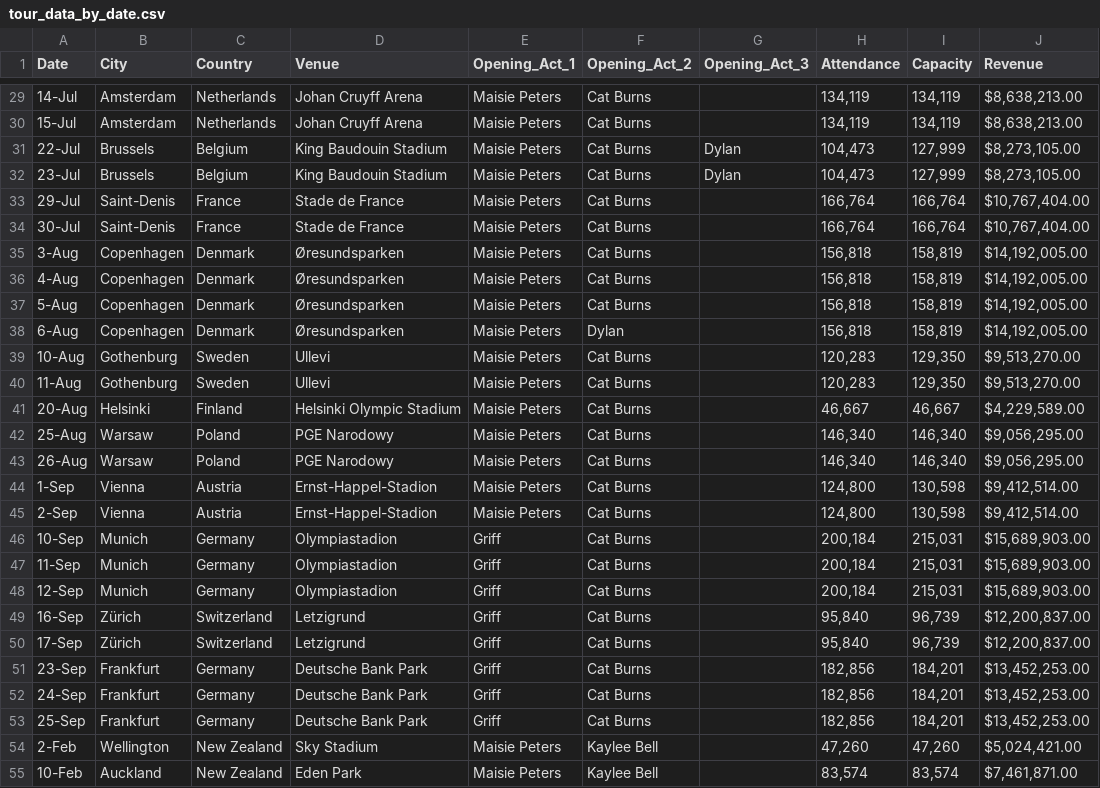
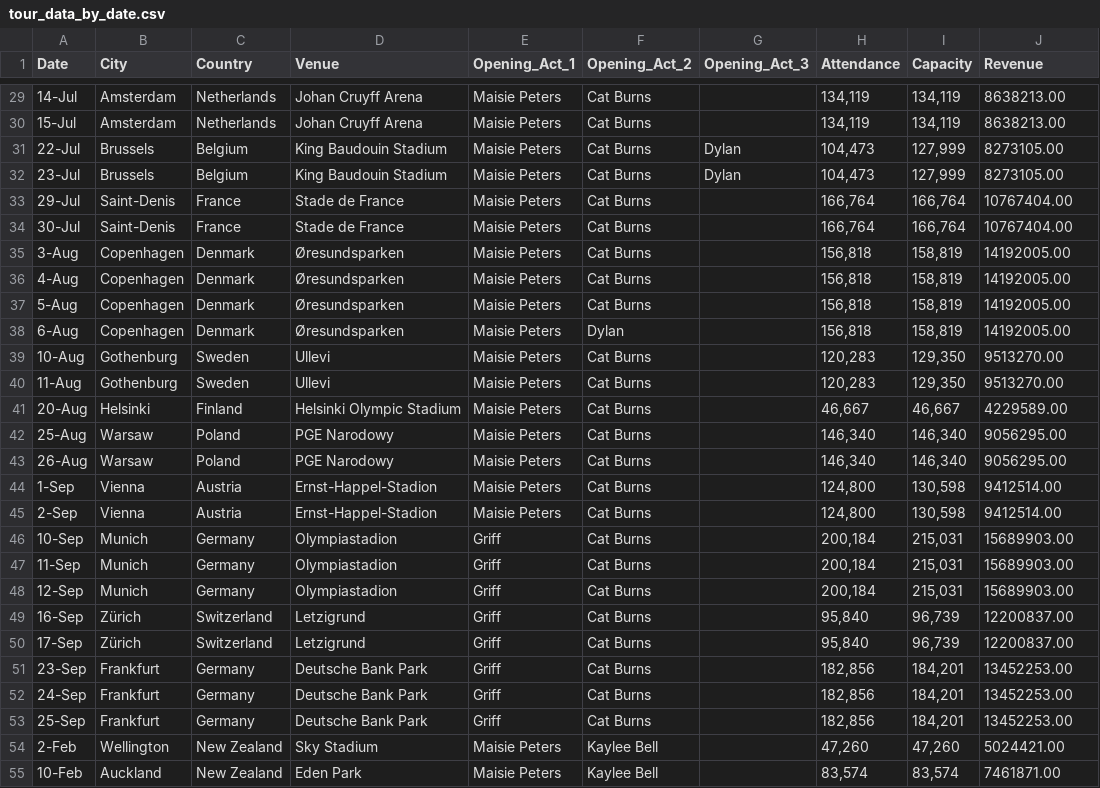
Before and after one commit to JessalynLim/FIT3179, a CSV file: assignment2/data/tour_data_by_date.csv, drawn as a sheet; only a part is shown, gaps mark what is left out; the diff covers the shown part only.

```diff
--- a/assignment2/data/tour_data_by_date.csv
+++ b/assignment2/data/tour_data_by_date.csv
@@ -29,27 +29,27 @@ Date,City,Country,Venue,Opening_Act_1,Opening_Act_2,Opening_Act_3,Attendance,Cap
-14-Jul,Amsterdam,Netherlands,Johan Cruyff Arena,Maisie Peters,Cat Burns,,"134,119","134,119"," $8,638,213.00 "
-15-Jul,Amsterdam,Netherlands,Johan Cruyff Arena,Maisie Peters,Cat Burns,,"134,119","134,119"," $8,638,213.00 "
-22-Jul,Brussels,Belgium,King Baudouin Stadium,Maisie Peters,Cat Burns,Dylan,"104,473","127,999"," $8,273,105.00 "
-23-Jul,Brussels,Belgium,King Baudouin Stadium,Maisie Peters,Cat Burns,Dylan,"104,473","127,999"," $8,273,105.00 "
-29-Jul,Saint-Denis,France,Stade de France,Maisie Peters,Cat Burns,,"166,764","166,764"," $10,767,404.00 "
-30-Jul,Saint-Denis,France,Stade de France,Maisie Peters,Cat Burns,,"166,764","166,764"," $10,767,404.00 "
-3-Aug,Copenhagen,Denmark,Øresundsparken,Maisie Peters,Cat Burns,,"156,818","158,819"," $14,192,005.00 "
-4-Aug,Copenhagen,Denmark,Øresundsparken,Maisie Peters,Cat Burns,,"156,818","158,819"," $14,192,005.00 "
-5-Aug,Copenhagen,Denmark,Øresundsparken,Maisie Peters,Cat Burns,,"156,818","158,819"," $14,192,005.00 "
-6-Aug,Copenhagen,Denmark,Øresundsparken,Maisie Peters,Dylan,,"156,818","158,819"," $14,192,005.00 "
-10-Aug,Gothenburg,Sweden,Ullevi,Maisie Peters,Cat Burns,,"120,283","129,350"," $9,513,270.00 "
-11-Aug,Gothenburg,Sweden,Ullevi,Maisie Peters,Cat Burns,,"120,283","129,350"," $9,513,270.00 "
-20-Aug,Helsinki,Finland,Helsinki Olympic Stadium,Maisie Peters,Cat Burns,,"46,667","46,667"," $4,229,589.00 "
-25-Aug,Warsaw,Poland,PGE Narodowy,Maisie Peters,Cat Burns,,"146,340","146,340"," $9,056,295.00 "
-26-Aug,Warsaw,Poland,PGE Narodowy,Maisie Peters,Cat Burns,,"146,340","146,340"," $9,056,295.00 "
-1-Sep,Vienna,Austria,Ernst-Happel-Stadion,Maisie Peters,Cat Burns,,"124,800","130,598"," $9,412,514.00 "
-2-Sep,Vienna,Austria,Ernst-Happel-Stadion,Maisie Peters,Cat Burns,,"124,800","130,598"," $9,412,514.00 "
-10-Sep,Munich,Germany,Olympiastadion,Griff,Cat Burns,,"200,184","215,031"," $15,689,903.00 "
-11-Sep,Munich,Germany,Olympiastadion,Griff,Cat Burns,,"200,184","215,031"," $15,689,903.00 "
-12-Sep,Munich,Germany,Olympiastadion,Griff,Cat Burns,,"200,184","215,031"," $15,689,903.00 "
-16-Sep,Zürich,Switzerland,Letzigrund,Griff,Cat Burns,,"95,840","96,739"," $12,200,837.00 "
-17-Sep,Zürich,Switzerland,Letzigrund,Griff,Cat Burns,,"95,840","96,739"," $12,200,837.00 "
-23-Sep,Frankfurt,Germany,Deutsche Bank Park,Griff,Cat Burns,,"182,856","184,201"," $13,452,253.00 "
-24-Sep,Frankfurt,Germany,Deutsche Bank Park,Griff,Cat Burns,,"182,856","184,201"," $13,452,253.00 "
-25-Sep,Frankfurt,Germany,Deutsche Bank Park,Griff,Cat Burns,,"182,856","184,201"," $13,452,253.00 "
-2-Feb,Wellington,New Zealand,Sky Stadium,Maisie Peters,Kaylee Bell,,"47,260","47,260"," $5,024,421.00 "
-10-Feb,Auckland,New Zealand,Eden Park,Maisie Peters,Kaylee Bell,,"83,574","83,574"," $7,461,871.00 "
+14-Jul,Amsterdam,Netherlands,Johan Cruyff Arena,Maisie Peters,Cat Burns,,"134,119","134,119",8638213.00
+15-Jul,Amsterdam,Netherlands,Johan Cruyff Arena,Maisie Peters,Cat Burns,,"134,119","134,119",8638213.00
+22-Jul,Brussels,Belgium,King Baudouin Stadium,Maisie Peters,Cat Burns,Dylan,"104,473","127,999",8273105.00
+23-Jul,Brussels,Belgium,King Baudouin Stadium,Maisie Peters,Cat Burns,Dylan,"104,473","127,999",8273105.00
+29-Jul,Saint-Denis,France,Stade de France,Maisie Peters,Cat Burns,,"166,764","166,764",10767404.00
+30-Jul,Saint-Denis,France,Stade de France,Maisie Peters,Cat Burns,,"166,764","166,764",10767404.00
+3-Aug,Copenhagen,Denmark,Øresundsparken,Maisie Peters,Cat Burns,,"156,818","158,819",14192005.00
+4-Aug,Copenhagen,Denmark,Øresundsparken,Maisie Peters,Cat Burns,,"156,818","158,819",14192005.00
+5-Aug,Copenhagen,Denmark,Øresundsparken,Maisie Peters,Cat Burns,,"156,818","158,819",14192005.00
+6-Aug,Copenhagen,Denmark,Øresundsparken,Maisie Peters,Dylan,,"156,818","158,819",14192005.00
+10-Aug,Gothenburg,Sweden,Ullevi,Maisie Peters,Cat Burns,,"120,283","129,350",9513270.00
+11-Aug,Gothenburg,Sweden,Ullevi,Maisie Peters,Cat Burns,,"120,283","129,350",9513270.00
+20-Aug,Helsinki,Finland,Helsinki Olympic Stadium,Maisie Peters,Cat Burns,,"46,667","46,667",4229589.00
+25-Aug,Warsaw,Poland,PGE Narodowy,Maisie Peters,Cat Burns,,"146,340","146,340",9056295.00
+26-Aug,Warsaw,Poland,PGE Narodowy,Maisie Peters,Cat Burns,,"146,340","146,340",9056295.00
+1-Sep,Vienna,Austria,Ernst-Happel-Stadion,Maisie Peters,Cat Burns,,"124,800","130,598",9412514.00
+2-Sep,Vienna,Austria,Ernst-Happel-Stadion,Maisie Peters,Cat Burns,,"124,800","130,598",9412514.00
+10-Sep,Munich,Germany,Olympiastadion,Griff,Cat Burns,,"200,184","215,031",15689903.00
+11-Sep,Munich,Germany,Olympiastadion,Griff,Cat Burns,,"200,184","215,031",15689903.00
+12-Sep,Munich,Germany,Olympiastadion,Griff,Cat Burns,,"200,184","215,031",15689903.00
+16-Sep,Zürich,Switzerland,Letzigrund,Griff,Cat Burns,,"95,840","96,739",12200837.00
+17-Sep,Zürich,Switzerland,Letzigrund,Griff,Cat Burns,,"95,840","96,739",12200837.00
+23-Sep,Frankfurt,Germany,Deutsche Bank Park,Griff,Cat Burns,,"182,856","184,201",13452253.00
+24-Sep,Frankfurt,Germany,Deutsche Bank Park,Griff,Cat Burns,,"182,856","184,201",13452253.00
+25-Sep,Frankfurt,Germany,Deutsche Bank Park,Griff,Cat Burns,,"182,856","184,201",13452253.00
+2-Feb,Wellington,New Zealand,Sky Stadium,Maisie Peters,Kaylee Bell,,"47,260","47,260",5024421.00
+10-Feb,Auckland,New Zealand,Eden Park,Maisie Peters,Kaylee Bell,,"83,574","83,574",7461871.00
```
Also changed, not shown: 58 edited cells elsewhere in this file.
